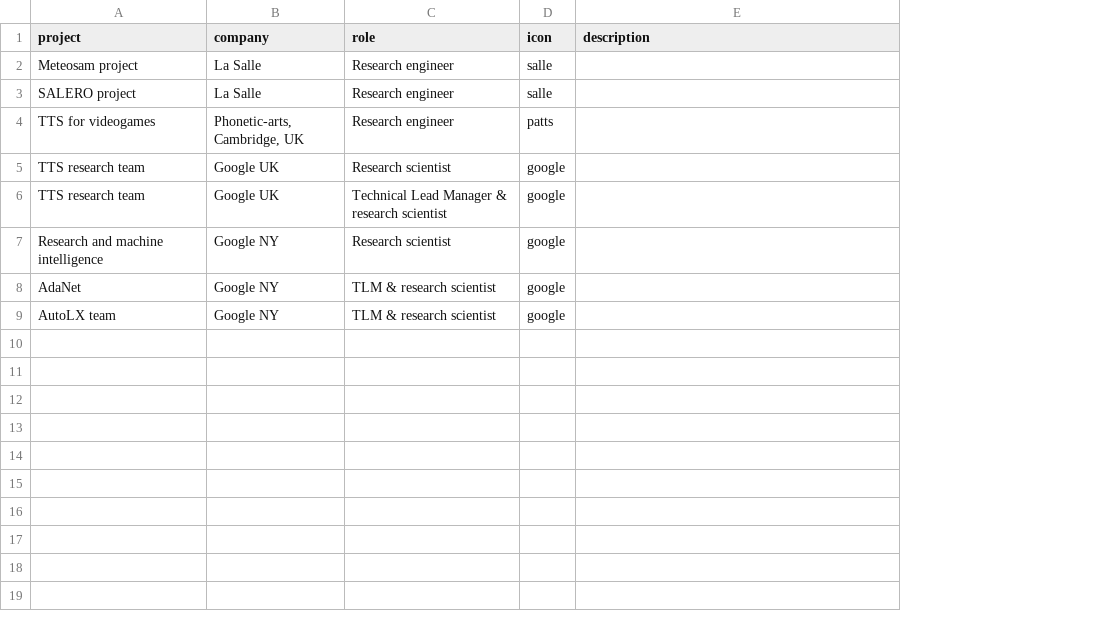
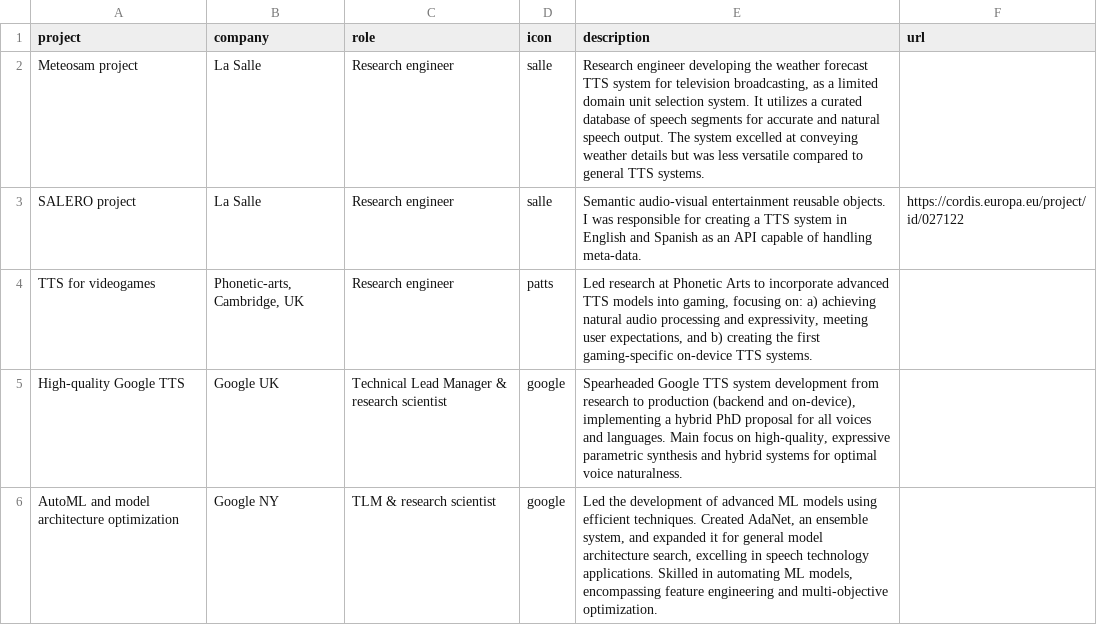
Before and after one commit to xavigonzalvo/xavigonzalvo.github.io, a CSV file: src/data/projects.csv, drawn as a sheet; removed rows and columns are numbered as before the commit, all else as after; the diff names each change by its address in the sheet, - before the commit and + after, or states it on an @@ line.

```diff
--- a/src/data/projects.csv
+++ b/src/data/projects.csv
+column F (url), row 3: https://cordis.europa.eu/project/id/027122
-E2 (description): (empty)
+E2 (description): Research engineer developing the weather forecast TTS system for television broadcasting, as a limited domain unit selection system. It utilizes a curated database of speech segments for accurate and natural speech output. The system excelled at conveying weather details but was less versatile compared to general TTS systems.
-E3 (description): (empty)
+E3 (description): Semantic audio-visual entertainment reusable objects. I was responsible for creating a TTS system in English and Spanish as an API capable of handling meta-data.
-E4 (description): (empty)
+E4 (description): Led research at Phonetic Arts to incorporate advanced TTS models into gaming, focusing on: a) achieving natural audio processing and expressivity, meeting user expectations, and b) creating the first gaming-specific on-device TTS systems.
-row 5: TTS research team | Google UK | Research scientist | google
-A5 (project): TTS research team
+A5 (project): High-quality Google TTS
-E5 (description): (empty)
+E5 (description): Spearheaded Google TTS system development from research to production (backend and on-device), implementing a hybrid PhD proposal for all voices and languages. Main focus on high-quality, expressive parametric synthesis and hybrid systems for optimal voice naturalness.
-row 7: Research and machine intelligence | Google NY | Research scientist | google
-row 8: AdaNet | Google NY | TLM & research scientist | google
-A6 (project): AutoLX team
+A6 (project): AutoML and model architecture optimization
-E6 (description): (empty)
+E6 (description): Led the development of advanced ML models using efficient techniques. Created AdaNet, an ensemble system, and expanded it for general model architecture search, excelling in speech technology applications. Skilled in automating ML models, encompassing feature engineering and multi-objective optimization.
```
Also changed, not shown: 12 other files.
